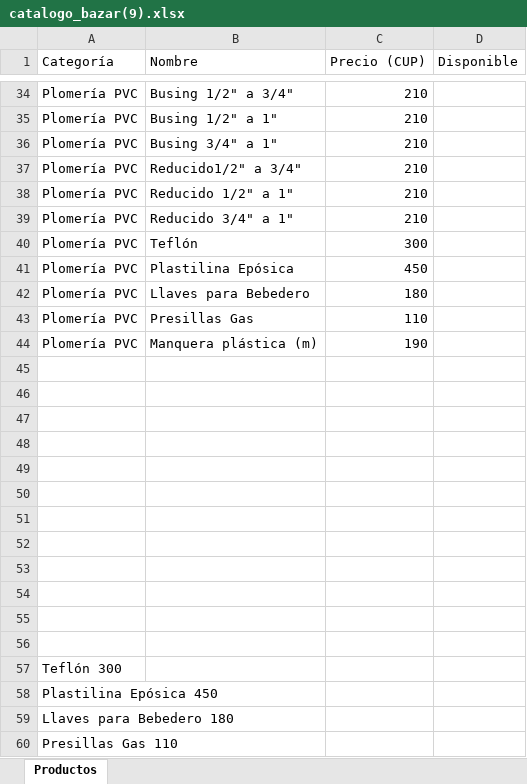
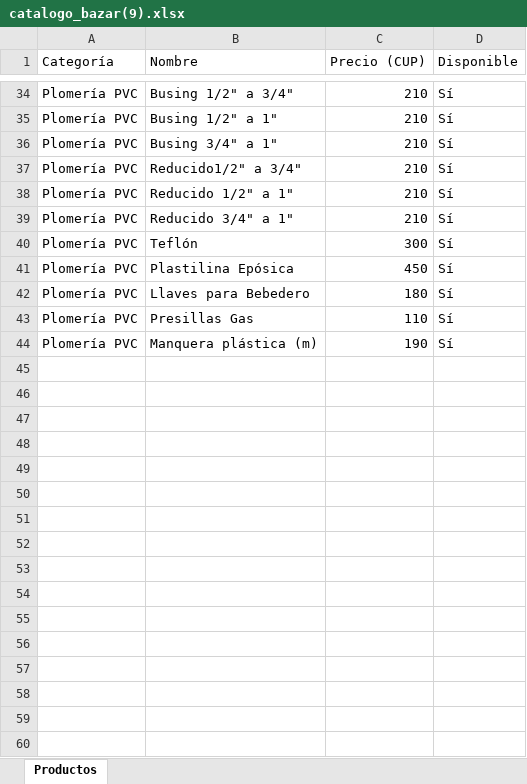
Before and after one commit to Daniel1976-cyber/bazar-online, an Excel workbook: catalogo_bazar(9).xlsx, sheet Productos, drawn as a sheet; only a part is shown, gaps mark what is left out; values as stored, in another font and other column widths than the file's, no borders; the diff covers the shown part only; the diff names each change by its address in the sheet, - before the commit and + after, or states it on an @@ line.

```diff
--- a/catalogo_bazar(9).xlsx (sheet Productos)
+++ b/catalogo_bazar(9).xlsx (sheet Productos)
-D34:D44 (Disponible): (empty)
+D34:D44 (Disponible): Sí
-row 45: (empty)
-row 46: (empty)
-row 47: (empty)
-row 48: (empty)
-row 49: (empty)
-row 50: (empty)
-row 51: (empty)
-row 52: (empty)
-row 53: (empty)
-row 54: (empty)
-row 55: (empty)
-row 56: (empty)
-row 57: Teflón 300
-row 58: Plastilina Epósica 450
-row 59: Llaves para Bebedero 180
-row 60: Presillas Gas 110
```
Also changed, not shown: 1 removed row and 27 edited cells elsewhere in this sheet.
